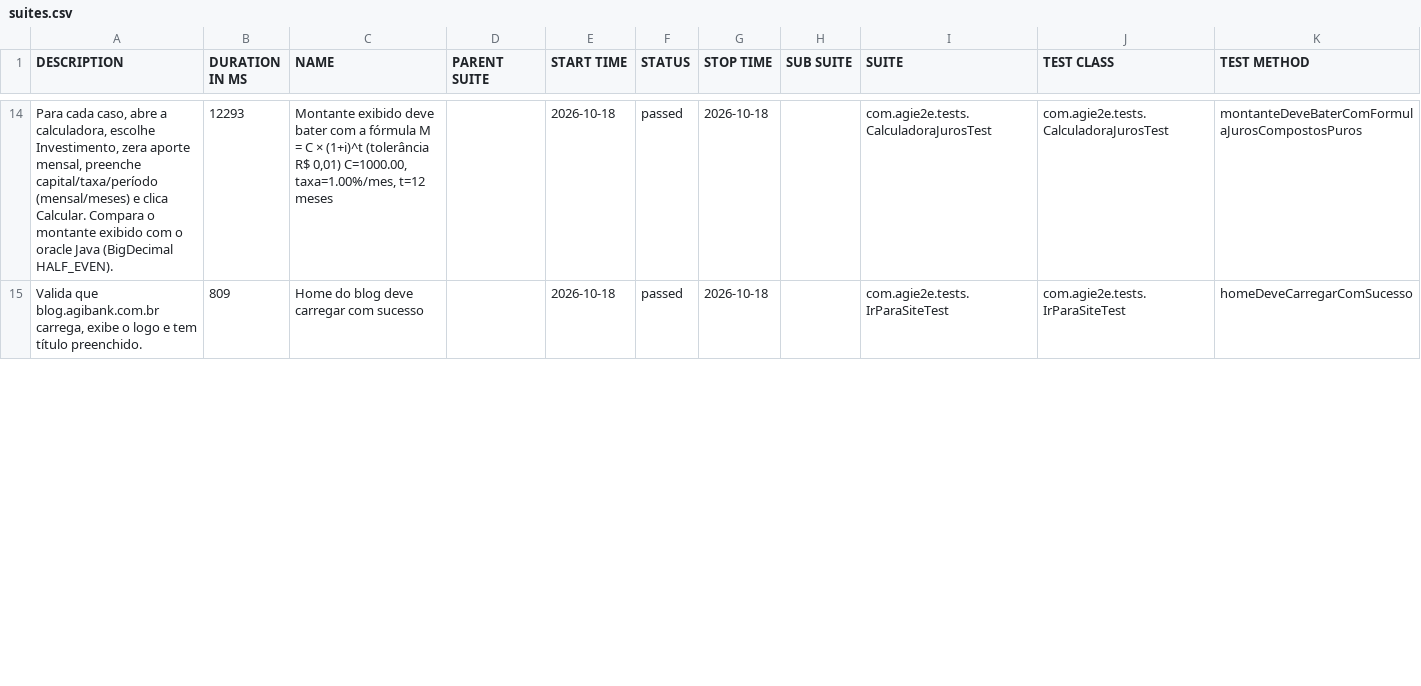
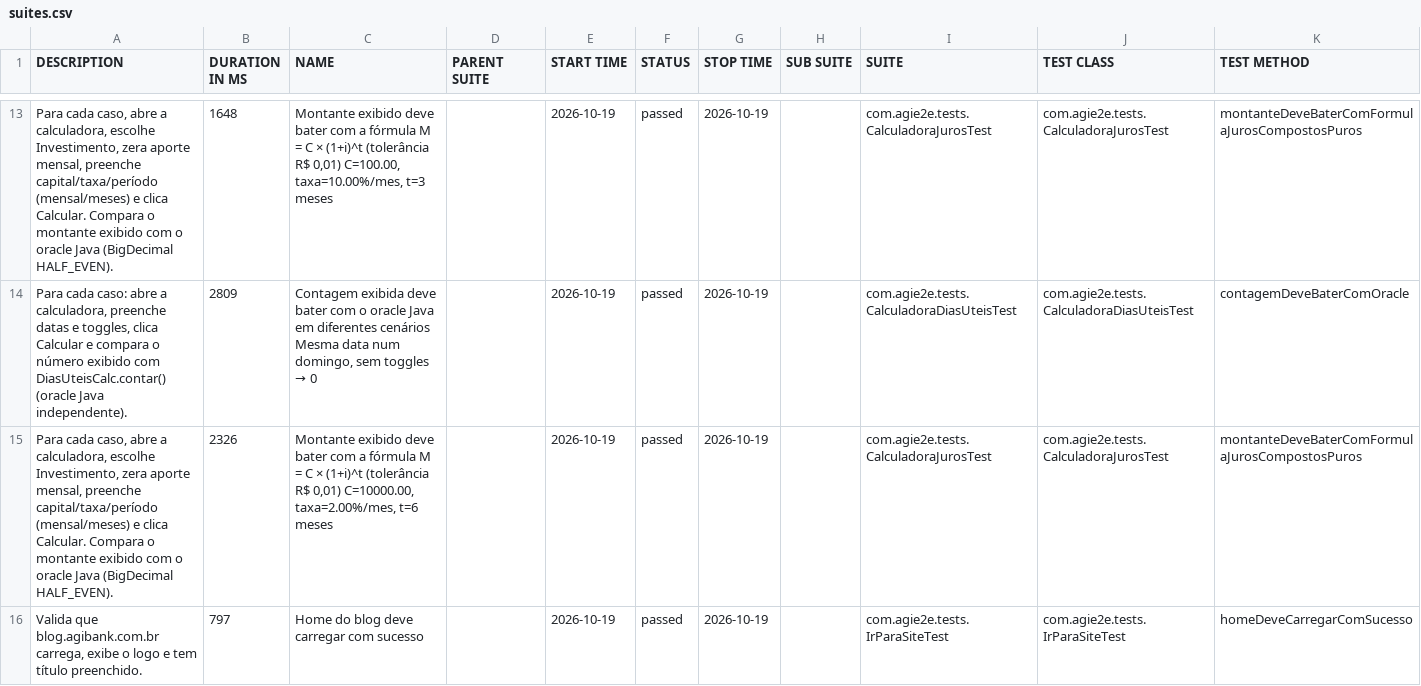
Before and after one commit to silasmarques/agi-e2e, a CSV file: data/suites.csv, drawn as a sheet; only a part is shown, gaps mark what is left out; the diff covers the shown part only.

```diff
--- a/data/suites.csv
+++ b/data/suites.csv
@@ -14,2 +13,4 @@
-"Para cada caso, abre a calculadora, escolhe Investimento, zera aporte mensal, preenche capital/taxa/período (mensal/meses) e clica Calcular. Compara o montante exibido com o oracle Java (BigDecimal HALF_EVEN).","12293","Montante exibido deve bater com a fórmula M = C × (1+i)^t (tolerância R$ 0,01) C=1000.00, taxa=1.00%/mes, t=12 meses","","2026-10-18","passed","2026-10-18","","com.agie2e.tests.CalculadoraJurosTest","com.agie2e.tests.CalculadoraJurosTest","montanteDeveBaterComFormulaJurosCompostosPuros"
-"Valida que blog.agibank.com.br carrega, exibe o logo e tem título preenchido.","809","Home do blog deve carregar com sucesso","","2026-10-18","passed","2026-10-18","","com.agie2e.tests.IrParaSiteTest","com.agie2e.tests.IrParaSiteTest","homeDeveCarregarComSucesso"
+"Para cada caso, abre a calculadora, escolhe Investimento, zera aporte mensal, preenche capital/taxa/período (mensal/meses) e clica Calcular. Compara o montante exibido com o oracle Java (BigDecimal HALF_EVEN).","1648","Montante exibido deve bater com a fórmula M = C × (1+i)^t (tolerância R$ 0,01) C=100.00, taxa=10.00%/mes, t=3 meses","","2026-10-19","passed","2026-10-19","","com.agie2e.tests.CalculadoraJurosTest","com.agie2e.tests.CalculadoraJurosTest","montanteDeveBaterComFormulaJurosCompostosPuros"
+"Para cada caso: abre a calculadora, preenche datas e toggles, clica Calcular e compara o número exibido com DiasUteisCalc.contar() (oracle Java independente).","2809","Contagem exibida deve bater com o oracle Java em diferentes cenários Mesma data num domingo, sem toggles → 0","","2026-10-19","passed","2026-10-19","","com.agie2e.tests.CalculadoraDiasUteisTest","com.agie2e.tests.CalculadoraDiasUteisTest","contagemDeveBaterComOracle"
+"Para cada caso, abre a calculadora, escolhe Investimento, zera aporte mensal, preenche capital/taxa/período (mensal/meses) e clica Calcular. Compara o montante exibido com o oracle Java (BigDecimal HALF_EVEN).","2326","Montante exibido deve bater com a fórmula M = C × (1+i)^t (tolerância R$ 0,01) C=10000.00, taxa=2.00%/mes, t=6 meses","","2026-10-19","passed","2026-10-19","","com.agie2e.tests.CalculadoraJurosTest","com.agie2e.tests.CalculadoraJurosTest","montanteDeveBaterComFormulaJurosCompostosPuros"
+"Valida que blog.agibank.com.br carrega, exibe o logo e tem título preenchido.","797","Home do blog deve carregar com sucesso","","2026-10-19","passed","2026-10-19","","com.agie2e.tests.IrParaSiteTest","com.agie2e.tests.IrParaSiteTest","homeDeveCarregarComSucesso"
```
Also changed, not shown: 4 added rows, 6 removed rows and 35 edited cells elsewhere in this file, data/behaviors.csv, 48 other files.
